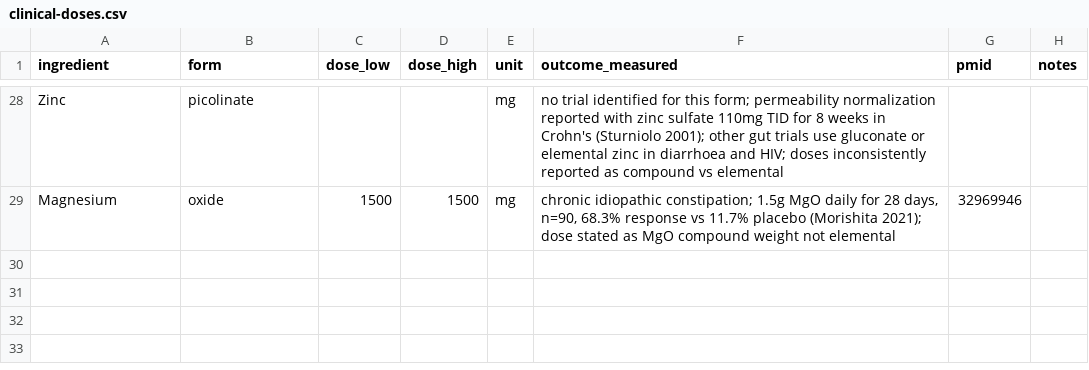
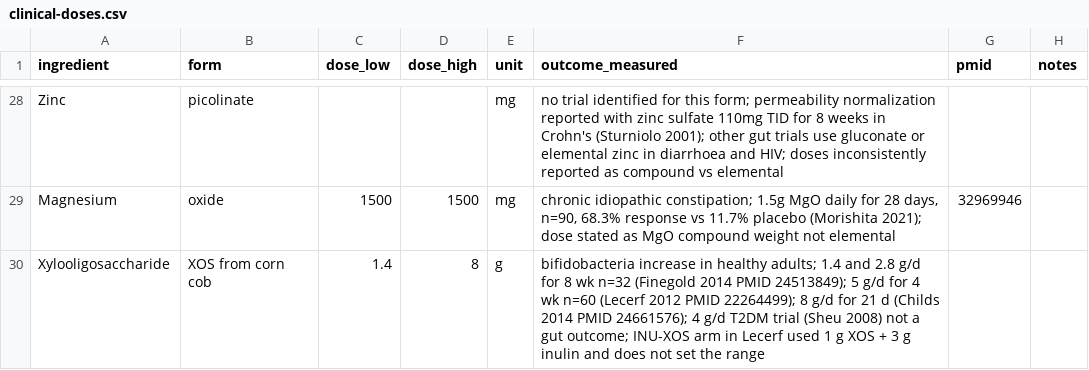
Before and after one commit to RyanPepple/supplement-facts-check, a CSV file: clinical-doses.csv, drawn as a sheet; only a part is shown, gaps mark what is left out; the diff names each change by its address in the sheet, - before the commit and + after, or states it on an @@ line.

Commit message:
Add xylooligosaccharide reference row (3 RCTs, 1.4–8 g/d)

```diff
--- a/clinical-doses.csv
+++ b/clinical-doses.csv
+row 30: Xylooligosaccharide | XOS from corn cob | 1.4 | 8 | g | bifidobacteria increase in healthy adults; 1.4 and 2.8 g/d for 8 wk n=32 (Finegold 2014 PMID 24513849); 5 g/d for 4 wk n=60 (Lecerf 2012 PMID 22264499); 8 g/d for 21 d (Childs 2014 PMID 24661576); 4 g/d T2DM trial (Sheu 2008) not a gut outcome; INU-XOS arm in Lecerf used 1 g XOS + 3 g inulin and does not set the range
```
